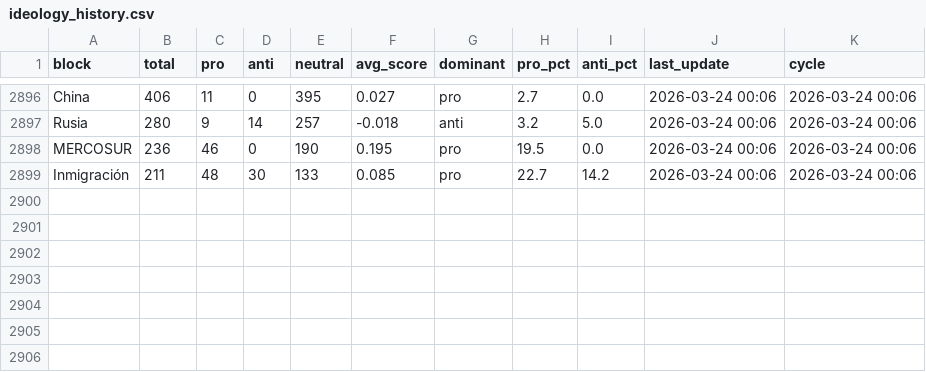
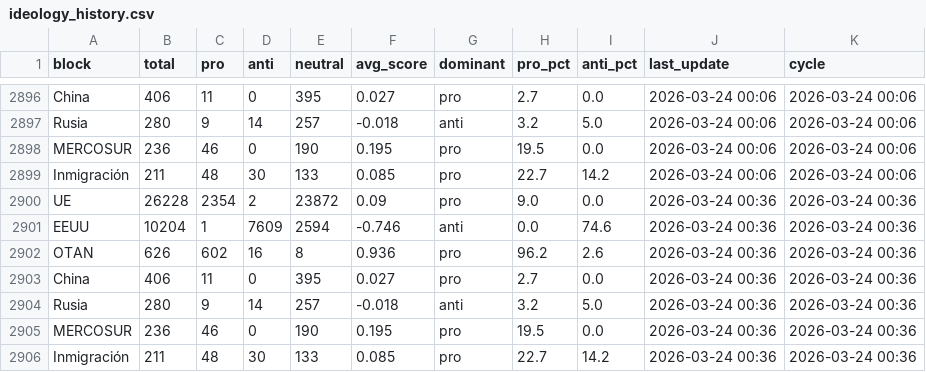
Before and after one commit to mcasrom/narrative-radar, a CSV file: data/processed/ideology_history.csv, drawn as a sheet; only a part is shown, gaps mark what is left out.

```diff
--- a/data/processed/ideology_history.csv
+++ b/data/processed/ideology_history.csv
@@ -2899 +2899,8 @@ MERCOSUR,236,46,0,190,0.195,pro,19.5,0.0,2026-03-24 00:06,2026-03-24 00:06
 Inmigración,211,48,30,133,0.085,pro,22.7,14.2,2026-03-24 00:06,2026-03-24 00:06
+UE,26228,2354,2,23872,0.09,pro,9.0,0.0,2026-03-24 00:36,2026-03-24 00:36
+EEUU,10204,1,7609,2594,-0.746,anti,0.0,74.6,2026-03-24 00:36,2026-03-24 00:36
+OTAN,626,602,16,8,0.936,pro,96.2,2.6,2026-03-24 00:36,2026-03-24 00:36
+China,406,11,0,395,0.027,pro,2.7,0.0,2026-03-24 00:36,2026-03-24 00:36
+Rusia,280,9,14,257,-0.018,anti,3.2,5.0,2026-03-24 00:36,2026-03-24 00:36
+MERCOSUR,236,46,0,190,0.195,pro,19.5,0.0,2026-03-24 00:36,2026-03-24 00:36
+Inmigración,211,48,30,133,0.085,pro,22.7,14.2,2026-03-24 00:36,2026-03-24 00:36
```
Also changed, not shown: data/processed/emotions_history.csv, data/processed/mass_media_history.csv, 38 other files.
